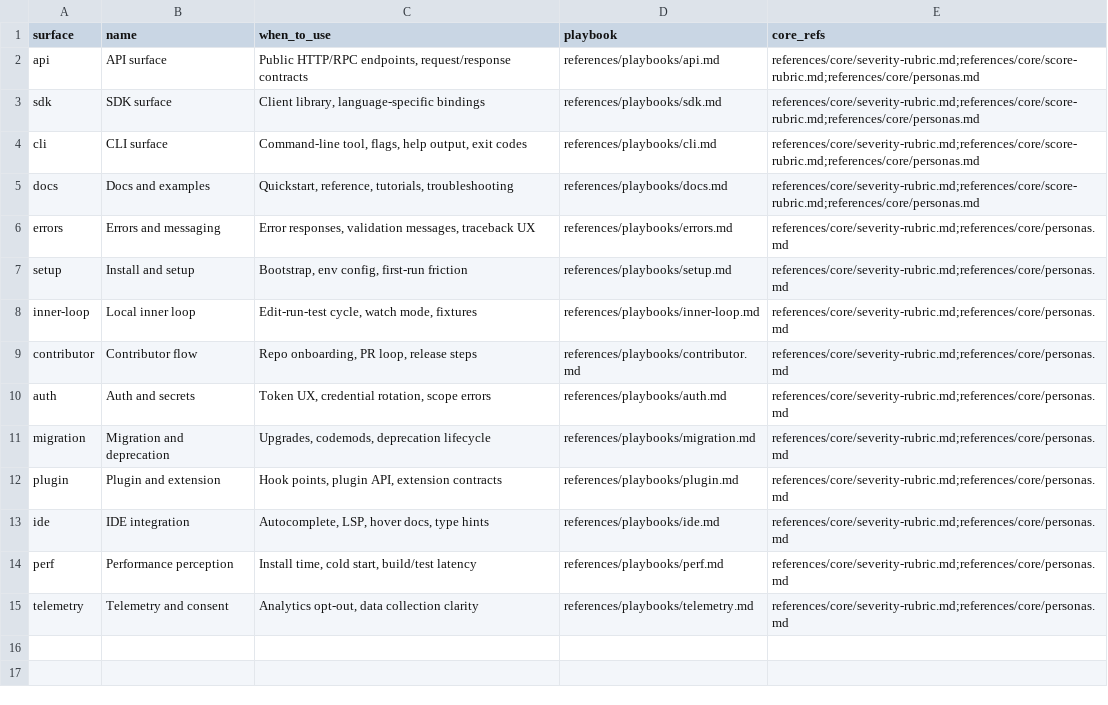
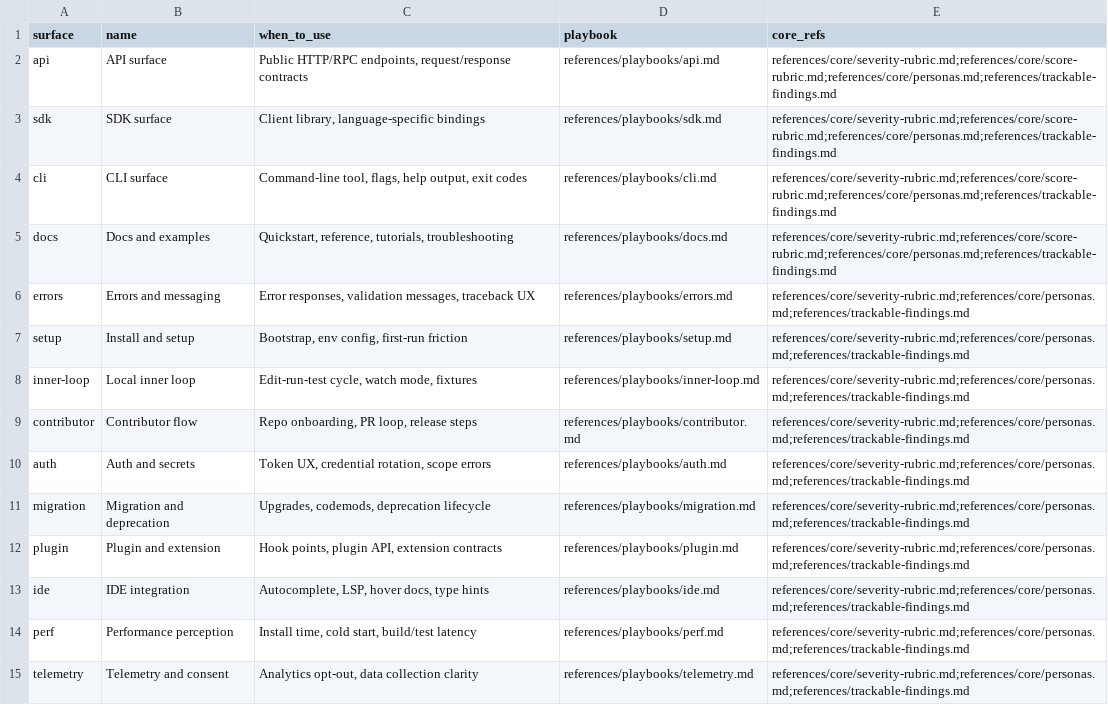
Before and after one commit to Thulr/agent-skill-kit, a CSV file: skills/dx-heuristics/references/intents/audit.csv, drawn as a sheet.

Commit message:
Add audit tracking artifacts to review skills

```diff
--- a/skills/dx-heuristics/references/intents/audit.csv
+++ b/skills/dx-heuristics/references/intents/audit.csv
@@ -1,15 +1,15 @@
 surface,name,when_to_use,playbook,core_refs
-api,API surface,"Public HTTP/RPC endpoints, request/response contracts","references/playbooks/api.md","references/core/severity-rubric.md;references/core/score-rubric.md;references/core/personas.md"
-sdk,SDK surface,"Client library, language-specific bindings","references/playbooks/sdk.md","references/core/severity-rubric.md;references/core/score-rubric.md;references/core/personas.md"
-cli,CLI surface,"Command-line tool, flags, help output, exit codes","references/playbooks/cli.md","references/core/severity-rubric.md;references/core/score-rubric.md;references/core/personas.md"
-docs,Docs and examples,"Quickstart, reference, tutorials, troubleshooting","references/playbooks/docs.md","references/core/severity-rubric.md;references/core/score-rubric.md;references/core/personas.md"
-errors,Errors and messaging,"Error responses, validation messages, traceback UX","references/playbooks/errors.md","references/core/severity-rubric.md;references/core/personas.md"
-setup,Install and setup,"Bootstrap, env config, first-run friction","references/playbooks/setup.md","references/core/severity-rubric.md;references/core/personas.md"
-inner-loop,Local inner loop,"Edit-run-test cycle, watch mode, fixtures","references/playbooks/inner-loop.md","references/core/severity-rubric.md;references/core/personas.md"
-contributor,Contributor flow,"Repo onboarding, PR loop, release steps","references/playbooks/contributor.md","references/core/severity-rubric.md;references/core/personas.md"
-auth,Auth and secrets,"Token UX, credential rotation, scope errors","references/playbooks/auth.md","references/core/severity-rubric.md;references/core/personas.md"
-migration,Migration and deprecation,"Upgrades, codemods, deprecation lifecycle","references/playbooks/migration.md","references/core/severity-rubric.md;references/core/personas.md"
-plugin,Plugin and extension,"Hook points, plugin API, extension contracts","references/playbooks/plugin.md","references/core/severity-rubric.md;references/core/personas.md"
-ide,IDE integration,"Autocomplete, LSP, hover docs, type hints","references/playbooks/ide.md","references/core/severity-rubric.md;references/core/personas.md"
-perf,Performance perception,"Install time, cold start, build/test latency","references/playbooks/perf.md","references/core/severity-rubric.md;references/core/personas.md"
-telemetry,Telemetry and consent,"Analytics opt-out, data collection clarity","references/playbooks/telemetry.md","references/core/severity-rubric.md;references/core/personas.md"
+api,API surface,"Public HTTP/RPC endpoints, request/response contracts","references/playbooks/api.md","references/core/severity-rubric.md;references/core/score-rubric.md;references/core/personas.md;references/trackable-findings.md"
+sdk,SDK surface,"Client library, language-specific bindings","references/playbooks/sdk.md","references/core/severity-rubric.md;references/core/score-rubric.md;references/core/personas.md;references/trackable-findings.md"
+cli,CLI surface,"Command-line tool, flags, help output, exit codes","references/playbooks/cli.md","references/core/severity-rubric.md;references/core/score-rubric.md;references/core/personas.md;references/trackable-findings.md"
+docs,Docs and examples,"Quickstart, reference, tutorials, troubleshooting","references/playbooks/docs.md","references/core/severity-rubric.md;references/core/score-rubric.md;references/core/personas.md;references/trackable-findings.md"
+errors,Errors and messaging,"Error responses, validation messages, traceback UX","references/playbooks/errors.md","references/core/severity-rubric.md;references/core/personas.md;references/trackable-findings.md"
+setup,Install and setup,"Bootstrap, env config, first-run friction","references/playbooks/setup.md","references/core/severity-rubric.md;references/core/personas.md;references/trackable-findings.md"
+inner-loop,Local inner loop,"Edit-run-test cycle, watch mode, fixtures","references/playbooks/inner-loop.md","references/core/severity-rubric.md;references/core/personas.md;references/trackable-findings.md"
+contributor,Contributor flow,"Repo onboarding, PR loop, release steps","references/playbooks/contributor.md","references/core/severity-rubric.md;references/core/personas.md;references/trackable-findings.md"
+auth,Auth and secrets,"Token UX, credential rotation, scope errors","references/playbooks/auth.md","references/core/severity-rubric.md;references/core/personas.md;references/trackable-findings.md"
+migration,Migration and deprecation,"Upgrades, codemods, deprecation lifecycle","references/playbooks/migration.md","references/core/severity-rubric.md;references/core/personas.md;references/trackable-findings.md"
+plugin,Plugin and extension,"Hook points, plugin API, extension contracts","references/playbooks/plugin.md","references/core/severity-rubric.md;references/core/personas.md;references/trackable-findings.md"
+ide,IDE integration,"Autocomplete, LSP, hover docs, type hints","references/playbooks/ide.md","references/core/severity-rubric.md;references/core/personas.md;references/trackable-findings.md"
+perf,Performance perception,"Install time, cold start, build/test latency","references/playbooks/perf.md","references/core/severity-rubric.md;references/core/personas.md;references/trackable-findings.md"
+telemetry,Telemetry and consent,"Analytics opt-out, data collection clarity","references/playbooks/telemetry.md","references/core/severity-rubric.md;references/core/personas.md;references/trackable-findings.md"
```
Also changed, not shown: .agents/skills/skill-reviewer/references/use-case-registry.csv, skills/dx-heuristics/references/intents/edge-pass.csv, 38 other files.
